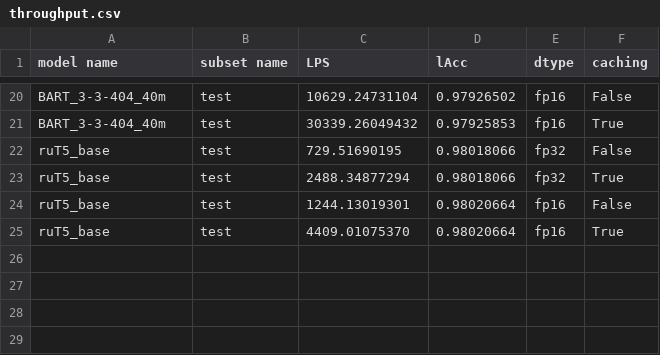
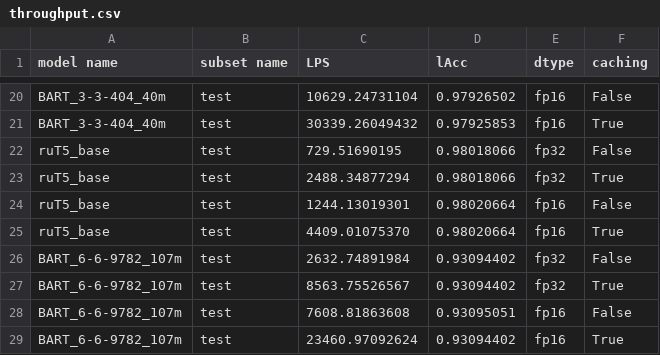
Before and after one commit to smertlove/Lemmatization-Benchmark-Harness, a CSV file: results/throughput.csv, drawn as a sheet; only a part is shown, gaps mark what is left out; the diff names each change by its address in the sheet, - before the commit and + after, or states it on an @@ line.

```diff
--- a/results/throughput.csv
+++ b/results/throughput.csv
+row 26: BART_6-6-9782_107m | test | 2632.74891984 | 0.93094402 | fp32 | False
+row 27: BART_6-6-9782_107m | test | 8563.75526567 | 0.93094402 | fp32 | True
+row 28: BART_6-6-9782_107m | test | 7608.81863608 | 0.93095051 | fp16 | False
+row 29: BART_6-6-9782_107m | test | 23460.97092624 | 0.93094402 | fp16 | True
```
Also changed, not shown: 2 other files.
